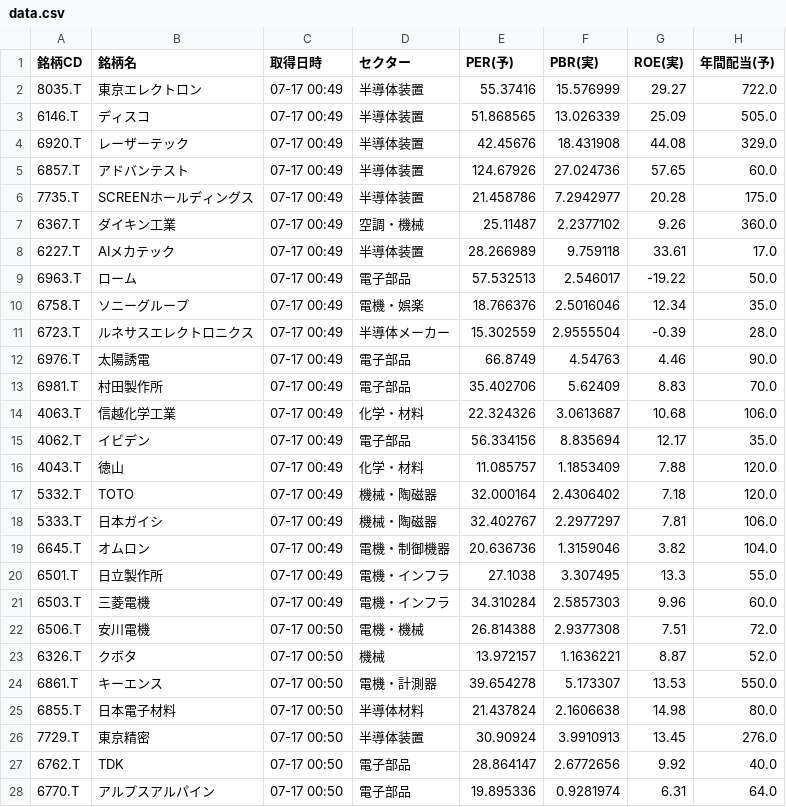
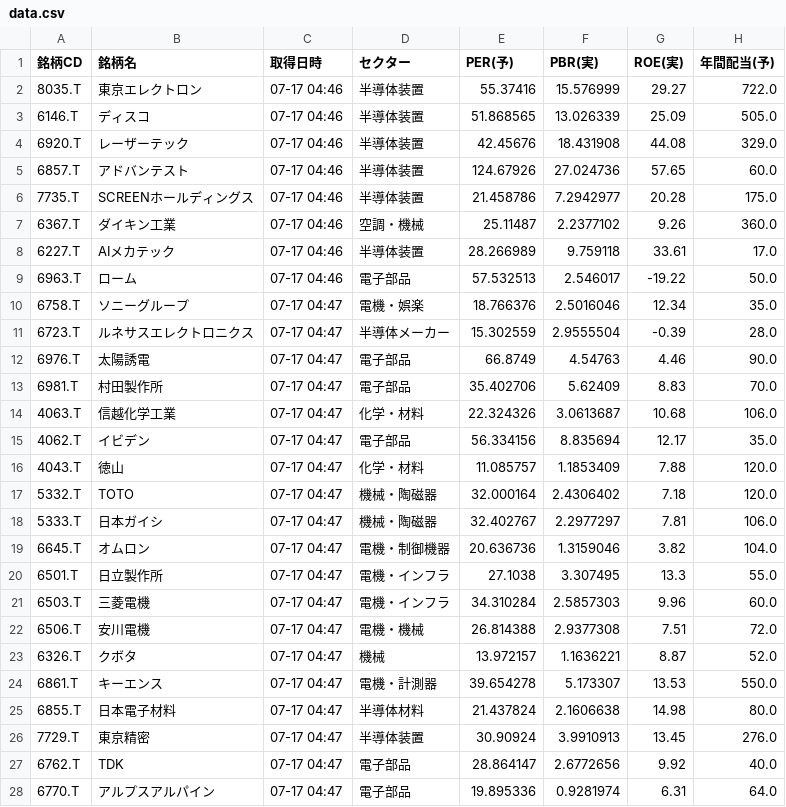
Before and after one commit to romancing-bagger/morio-app, a CSV file: data.csv, drawn as a sheet; only a part is shown; the diff covers the shown part only; the diff names each change by its address in the sheet, - before the commit and + after, or states it on an @@ line.

```diff
--- a/data.csv
+++ b/data.csv
-C2:C9 (取得日時): 07-17 00:49
+C2:C9 (取得日時): 07-17 04:46
-C10:C21 (取得日時): 07-17 00:49
+C10:C21 (取得日時): 07-17 04:47
-C22:C28 (取得日時): 07-17 00:50
+C22:C28 (取得日時): 07-17 04:47
```
Also changed, not shown: 25 edited cells elsewhere in this file.
